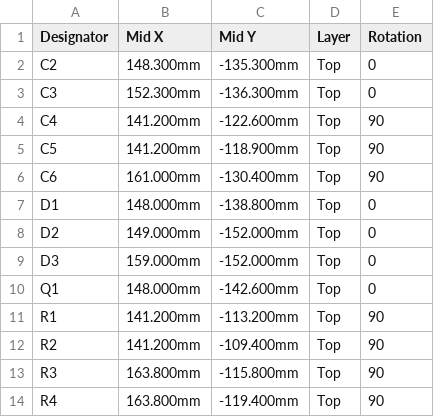
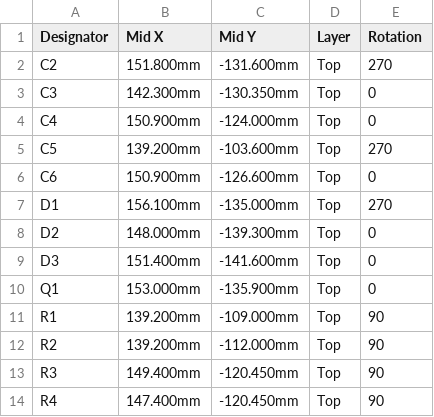
Before and after one commit to techmiguel/smartRele, a CSV file: fabricacion/CPL_JLCPCB.csv, drawn as a sheet; only a part is shown; the diff covers the shown part only.

```diff
--- a/fabricacion/CPL_JLCPCB.csv
+++ b/fabricacion/CPL_JLCPCB.csv
@@ -1,14 +1,14 @@
 Designator,Mid X,Mid Y,Layer,Rotation
-C2,148.300mm,-135.300mm,Top,0
-C3,152.300mm,-136.300mm,Top,0
-C4,141.200mm,-122.600mm,Top,90
-C5,141.200mm,-118.900mm,Top,90
-C6,161.000mm,-130.400mm,Top,90
-D1,148.000mm,-138.800mm,Top,0
-D2,149.000mm,-152.000mm,Top,0
-D3,159.000mm,-152.000mm,Top,0
-Q1,148.000mm,-142.600mm,Top,0
-R1,141.200mm,-113.200mm,Top,90
-R2,141.200mm,-109.400mm,Top,90
-R3,163.800mm,-115.800mm,Top,90
-R4,163.800mm,-119.400mm,Top,90
+C2,151.800mm,-131.600mm,Top,270
+C3,142.300mm,-130.350mm,Top,0
+C4,150.900mm,-124.000mm,Top,0
+C5,139.200mm,-103.600mm,Top,270
+C6,150.900mm,-126.600mm,Top,0
+D1,156.100mm,-135.000mm,Top,270
+D2,148.000mm,-139.300mm,Top,0
+D3,151.400mm,-141.600mm,Top,0
+Q1,153.000mm,-135.900mm,Top,0
+R1,139.200mm,-109.000mm,Top,90
+R2,139.200mm,-112.000mm,Top,90
+R3,149.400mm,-120.450mm,Top,90
+R4,147.400mm,-120.450mm,Top,90
```
Also changed, not shown: 6 added rows and 19 edited cells elsewhere in this file, fabricacion/BOM_JLCPCB.csv, fabricacion/BOM_soldadura_manual.csv, 18 other files.
